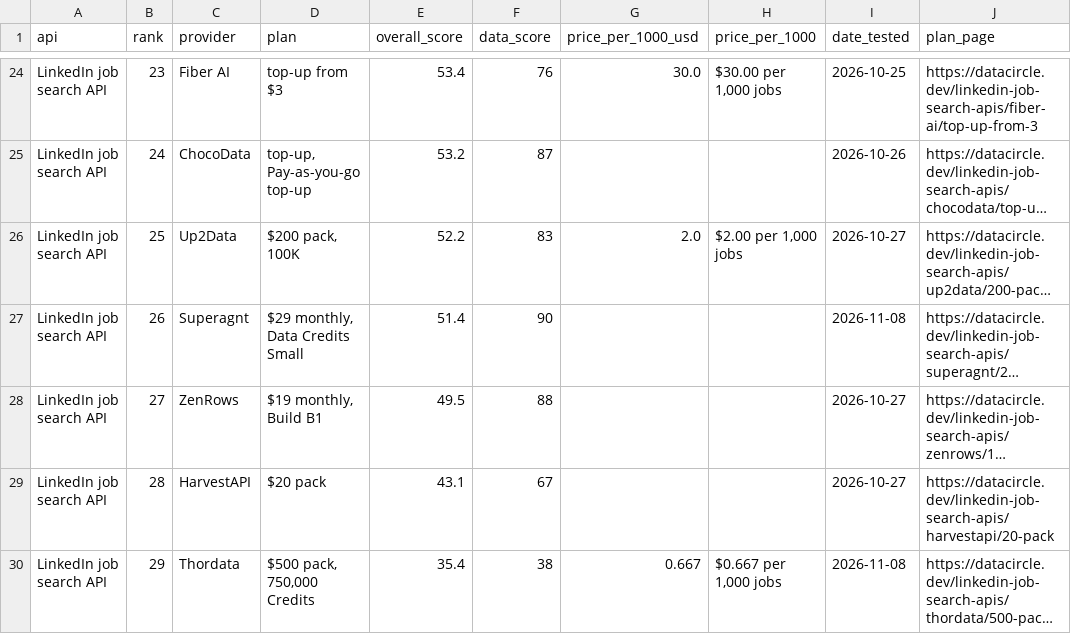
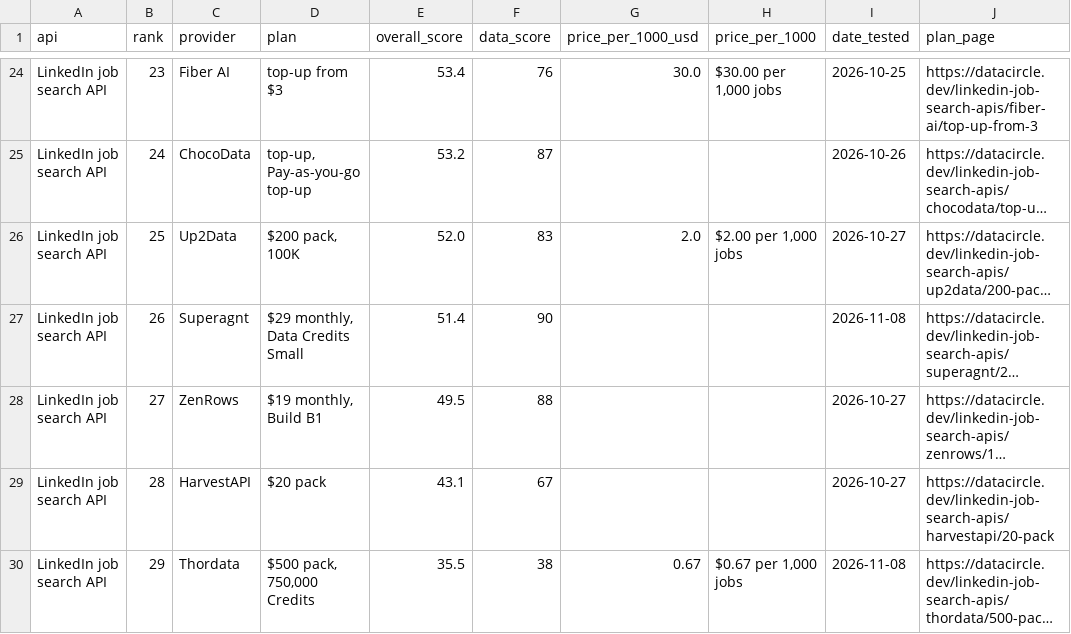
Before and after one commit to waynehamadi/best-linkedin-job-search-api, a CSV file: results.csv, drawn as a sheet; only a part is shown, gaps mark what is left out; long unchanged cells end in …; the diff covers the shown part only; the diff names each change by its address in the sheet, - before the commit and + after, or states it on an @@ line.

```diff
--- a/results.csv
+++ b/results.csv
-E26 (overall_score): 52.2
+E26 (overall_score): 52.0
-E30 (overall_score): 35.4
+E30 (overall_score): 35.5
-G30 (price_per_1000_usd): 0.667
+G30 (price_per_1000_usd): 0.67
-H30 (price_per_1000): $0.667 per 1,000 jobs
+H30 (price_per_1000): $0.67 per 1,000 jobs
```
Also changed, not shown: 32 edited cells elsewhere in this file, 1 other file.
